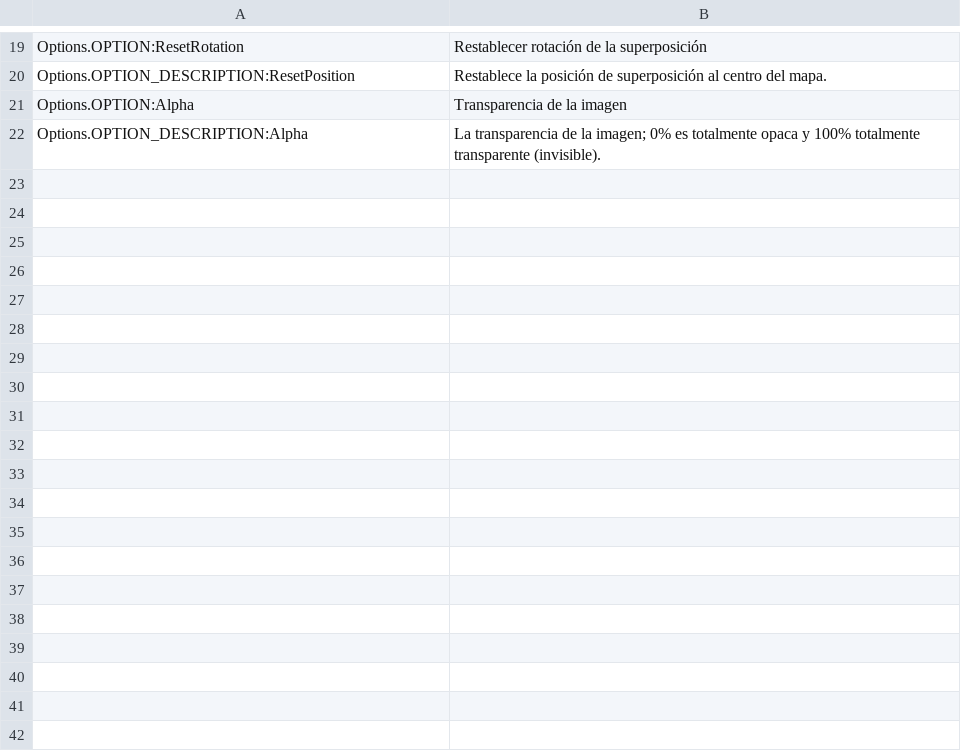
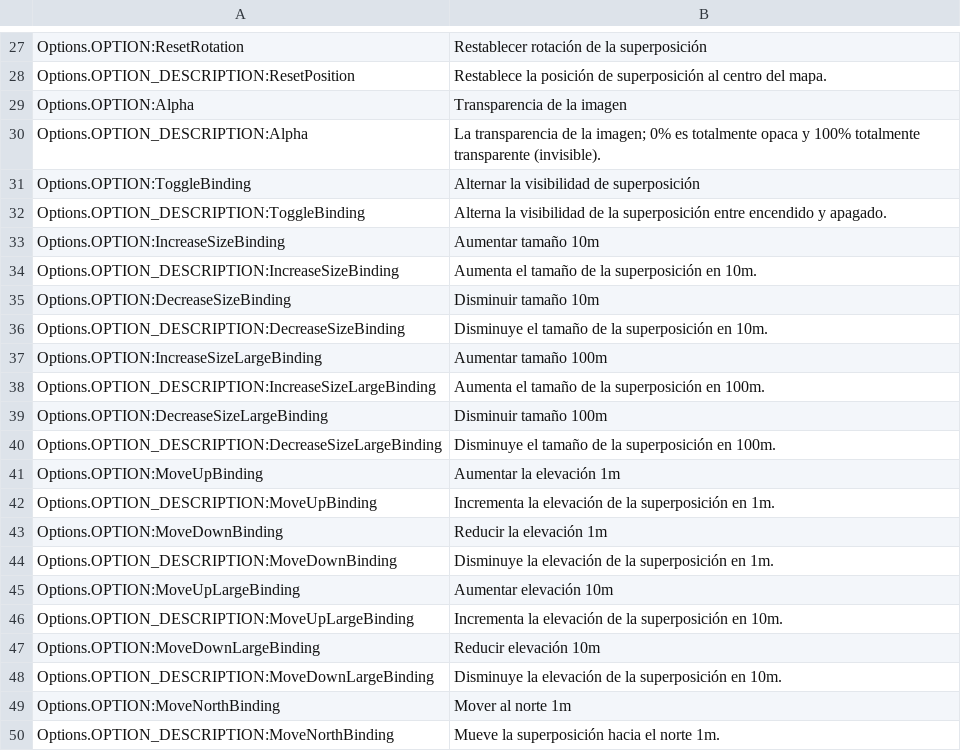
Before and after one commit to algernon-A/ImageOverlay, a CSV file: l10n/es-ES.csv, drawn as a sheet; only a part is shown, gaps mark what is left out; the diff covers the shown part only.

```diff
--- a/l10n/es-ES.csv
+++ b/l10n/es-ES.csv
@@ -22 +30,21 @@
 "Options.OPTION_DESCRIPTION:Alpha"	"La transparencia de la imagen; 0% es totalmente opaca y 100% totalmente transparente (invisible)."
+"Options.OPTION:ToggleBinding"	"Alternar la visibilidad de superposición"
+"Options.OPTION_DESCRIPTION:ToggleBinding"	"Alterna la visibilidad de la superposición entre encendido y apagado."
+"Options.OPTION:IncreaseSizeBinding"	"Aumentar tamaño 10m"
+"Options.OPTION_DESCRIPTION:IncreaseSizeBinding"	"Aumenta el tamaño de la superposición en 10m."
+"Options.OPTION:DecreaseSizeBinding"	"Disminuir tamaño 10m"
+"Options.OPTION_DESCRIPTION:DecreaseSizeBinding"	"Disminuye el tamaño de la superposición en 10m."
+"Options.OPTION:IncreaseSizeLargeBinding"	"Aumentar tamaño 100m"
+"Options.OPTION_DESCRIPTION:IncreaseSizeLargeBinding"	"Aumenta el tamaño de la superposición en 100m."
+"Options.OPTION:DecreaseSizeLargeBinding"	"Disminuir tamaño 100m"
+"Options.OPTION_DESCRIPTION:DecreaseSizeLargeBinding"	"Disminuye el tamaño de la superposición en 100m."
+"Options.OPTION:MoveUpBinding"	"Aumentar la elevación 1m"
+"Options.OPTION_DESCRIPTION:MoveUpBinding"	"Incrementa la elevación de la superposición en 1m."
+"Options.OPTION:MoveDownBinding"	"Reducir la elevación 1m"
+"Options.OPTION_DESCRIPTION:MoveDownBinding"	"Disminuye la elevación de la superposición en 1m."
+"Options.OPTION:MoveUpLargeBinding"	"Aumentar elevación 10m"
+"Options.OPTION_DESCRIPTION:MoveUpLargeBinding"	"Incrementa la elevación de la superposición en 10m."
+"Options.OPTION:MoveDownLargeBinding"	"Reducir elevación 10m"
+"Options.OPTION_DESCRIPTION:MoveDownLargeBinding"	"Disminuye la elevación de la superposición en 10m."
+"Options.OPTION:MoveNorthBinding"	"Mover al norte 1m"
+"Options.OPTION_DESCRIPTION:MoveNorthBinding"	"Mueve la superposición hacia el norte 1m."
```
Also changed, not shown: 30 added rows elsewhere in this file, l10n/de-DE.csv, l10n/fr-FR.csv, 9 other files.
